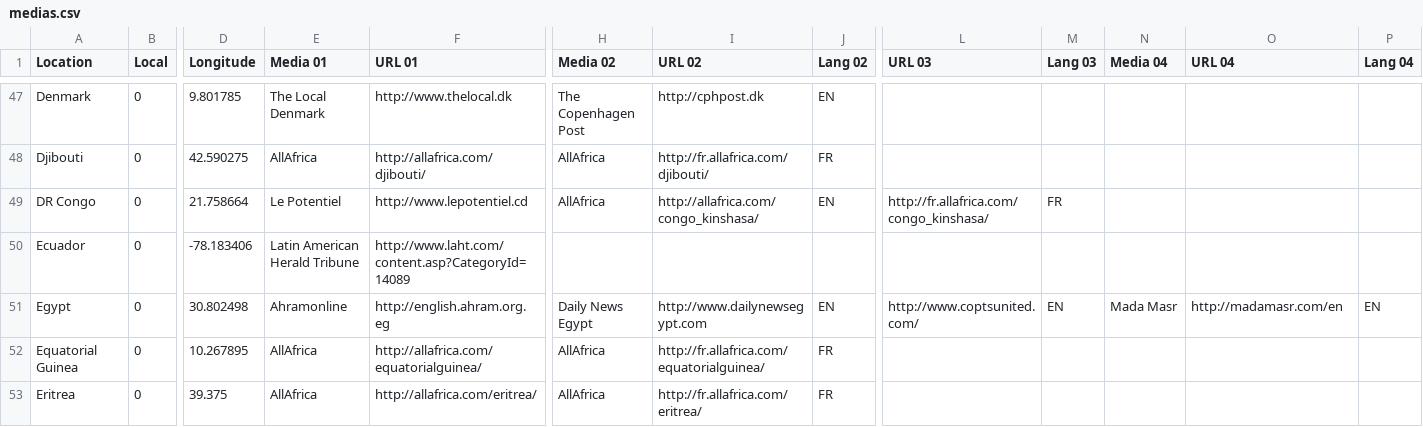
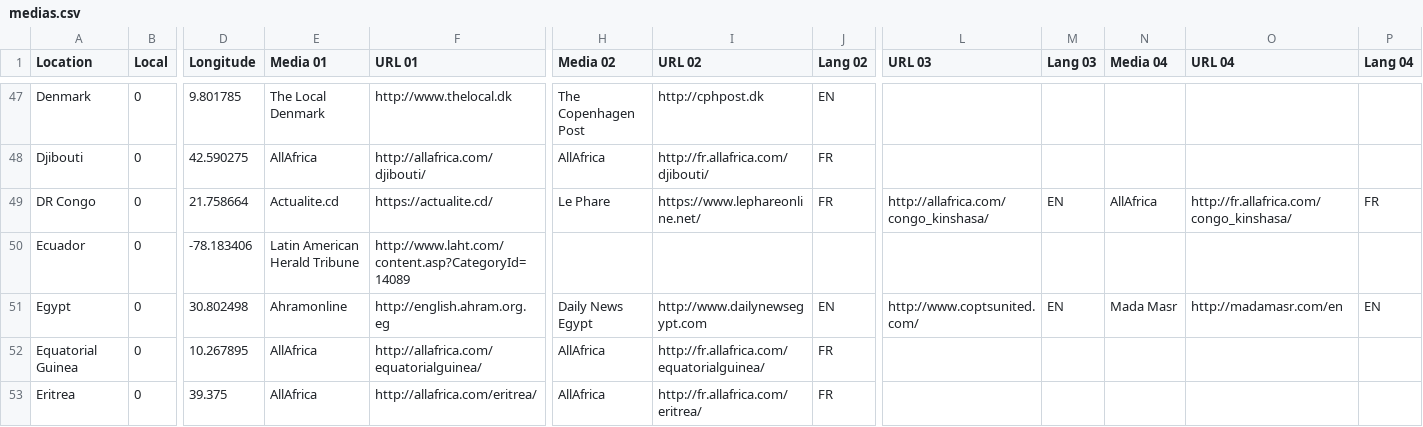
Before and after one commit to ofnik/ofnik.github.io, a CSV file: maps/medias.csv, drawn as a sheet; only a part is shown, gaps mark what is left out; the diff names each change by its address in the sheet, - before the commit and + after, or states it on an @@ line.

Commit message:
Add files via upload

```diff
--- a/maps/medias.csv
+++ b/maps/medias.csv
-E49 (Media 01): Le Potentiel
+E49 (Media 01): Actualite.cd
-F49 (URL 01): http://www.lepotentiel.cd
+F49 (URL 01): https://actualite.cd/
-H49 (Media 02): AllAfrica
+H49 (Media 02): Le Phare
-I49 (URL 02): http://allafrica.com/congo_kinshasa/
+I49 (URL 02): https://www.lephareonline.net/
-J49 (Lang 02): EN
+J49 (Lang 02): FR
-L49 (URL 03): http://fr.allafrica.com/congo_kinshasa/
+L49 (URL 03): http://allafrica.com/congo_kinshasa/
-M49 (Lang 03): FR
+M49 (Lang 03): EN
-N49 (Media 04): (empty)
+N49 (Media 04): AllAfrica
-O49 (URL 04): (empty)
+O49 (URL 04): http://fr.allafrica.com/congo_kinshasa/
-P49 (Lang 04): (empty)
+P49 (Lang 04): FR
```
